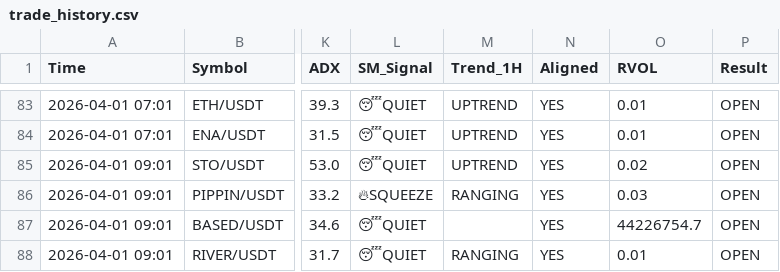
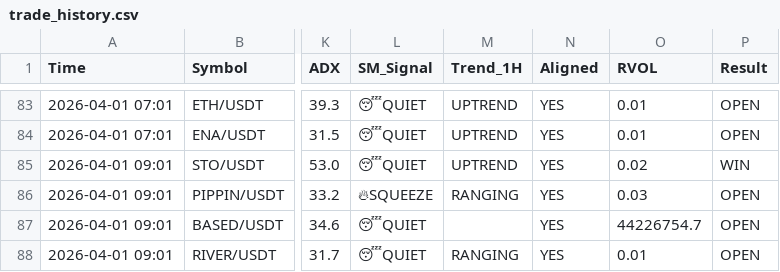
Before and after one commit to alifhawari-dotcom/crypto-ai-agent, a CSV file: trade_history.csv, drawn as a sheet; only a part is shown, gaps mark what is left out; the diff names each change by its address in the sheet, - before the commit and + after, or states it on an @@ line.

Commit message:
Audit results (Win/Loss) [skip ci]

```diff
--- a/trade_history.csv
+++ b/trade_history.csv
-P85 (Result): OPEN
+P85 (Result): WIN
```
